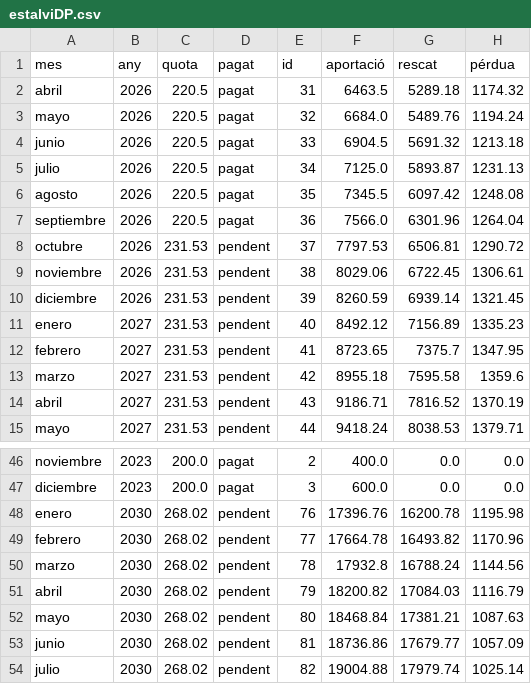
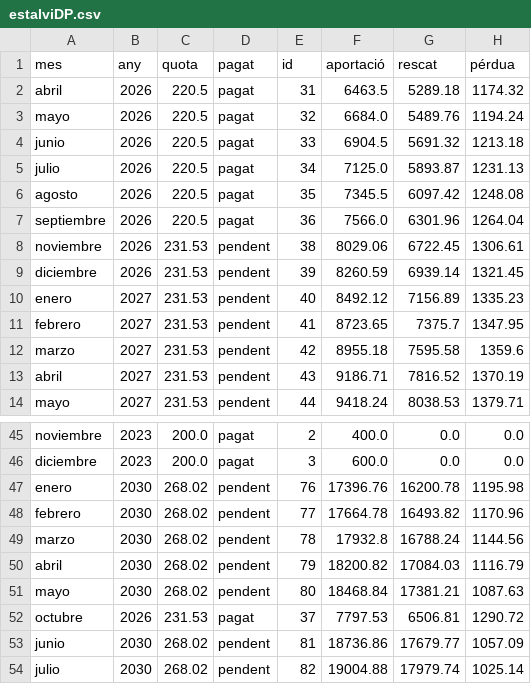
Before and after one commit to enricxic/dashboard-despeses, a CSV file: csv/estalviDP.csv, drawn as a sheet; only a part is shown, gaps mark what is left out; removed rows and columns are numbered as before the commit, all else as after; the diff names each change by its address in the sheet, - before the commit and + after, or states it on an @@ line.

```diff
--- a/csv/estalviDP.csv
+++ b/csv/estalviDP.csv
-row 8: octubre | 2026 | 231.53 | pendent | 37 | 7797.53 | 6506.81 | 1290.72
+row 52: octubre | 2026 | 231.53 | pagat | 37 | 7797.53 | 6506.81 | 1290.72
```
Also changed, not shown: 27 other files.
